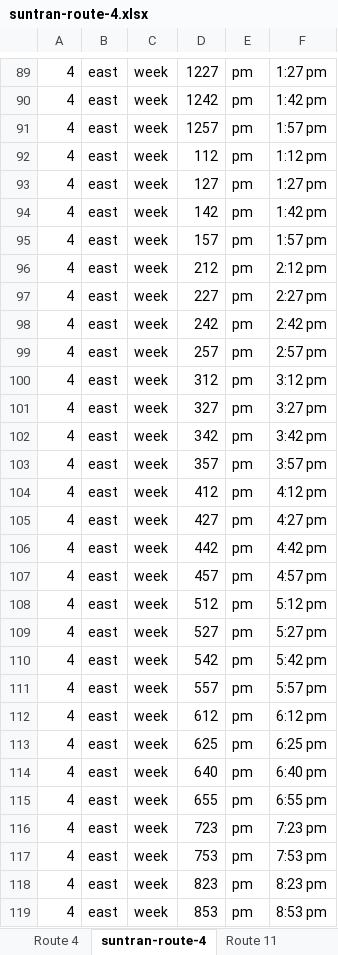
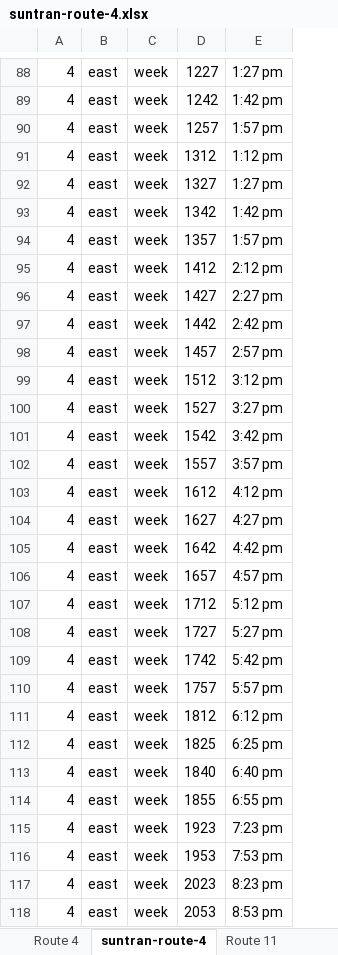
Before and after one commit to ttosi/MMM-Suntran-Tucson, an Excel workbook: data/suntran-route-4.xlsx, sheet suntran-route-4, drawn as a sheet; only a part is shown, gaps mark what is left out; values as stored, in another font and other column widths than the file's, no borders; charts and pictures not drawn; removed rows and columns are numbered as before the commit, all else as after; the diff covers the shown part only; the diff names each change by its address in the sheet, - before the commit and + after, or states it on an @@ line.

Commit message:
suntran module

```diff
--- a/data/suntran-route-4.xlsx (sheet suntran-route-4)
+++ b/data/suntran-route-4.xlsx (sheet suntran-route-4)
-column E, rows 89-119: all pm
-D91: 112
+D91: 1312
-D92: 127
+D92: 1327
-D93: 142
+D93: 1342
-D94: 157
+D94: 1357
-D95: 212
+D95: 1412
-D96: 227
+D96: 1427
-D97: 242
+D97: 1442
-D98: 257
+D98: 1457
-D99: 312
+D99: 1512
-D100: 327
+D100: 1527
-D101: 342
+D101: 1542
-D102: 357
+D102: 1557
-D103: 412
+D103: 1612
-D104: 427
+D104: 1627
-D105: 442
+D105: 1642
-D106: 457
+D106: 1657
-D107: 512
+D107: 1712
-D108: 527
+D108: 1727
-D109: 542
+D109: 1742
-D110: 557
+D110: 1757
-D111: 612
+D111: 1812
-D112: 625
+D112: 1825
-D113: 640
+D113: 1840
-D114: 655
+D114: 1855
-D115: 723
+D115: 1923
-D116: 753
+D116: 1953
-D117: 823
+D117: 2023
-D118: 853
+D118: 2053
```
Also changed, not shown: 21 removed rows and 106 edited cells elsewhere in this sheet, sheet Route 4, formulas that keep their value, charts or pictures, 5 other files.
